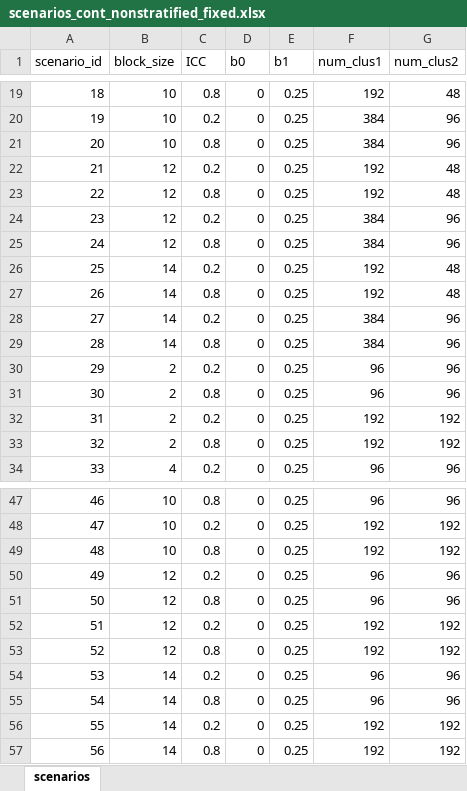
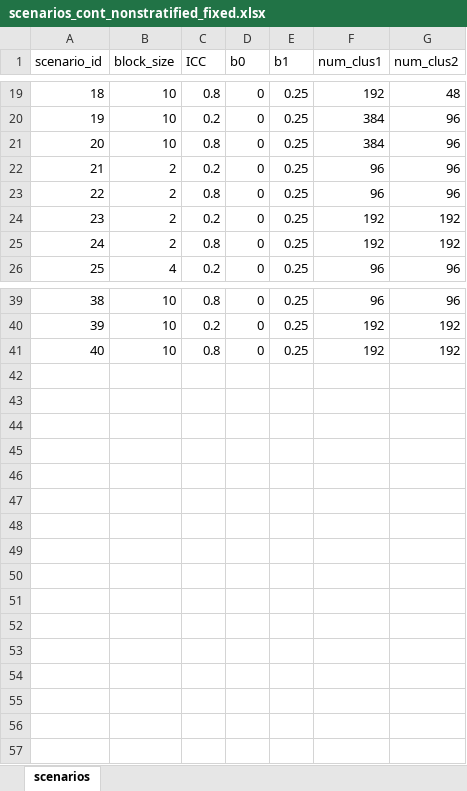
Before and after one commit to klange01/partial-clustering-blockedrand, an Excel workbook: R/scenarios_cont_nonstratified_fixed.xlsx, sheet scenarios, drawn as a sheet; only a part is shown, gaps mark what is left out; values as stored, in another font and other column widths than the file's, no borders; removed rows and columns are numbered as before the commit, all else as after; the diff names each change by its address in the sheet, - before the commit and + after, or states it on an @@ line.

```diff
--- a/R/scenarios_cont_nonstratified_fixed.xlsx (sheet scenarios)
+++ b/R/scenarios_cont_nonstratified_fixed.xlsx (sheet scenarios)
-row 22: 21 | 12 | 0.2 | 0 | 0.25 | 192 | 48
-row 23: 22 | 12 | 0.8 | 0 | 0.25 | 192 | 48
-row 24: 23 | 12 | 0.2 | 0 | 0.25 | 384 | 96
-row 25: 24 | 12 | 0.8 | 0 | 0.25 | 384 | 96
-row 26: 25 | 14 | 0.2 | 0 | 0.25 | 192 | 48
-row 27: 26 | 14 | 0.8 | 0 | 0.25 | 192 | 48
-row 28: 27 | 14 | 0.2 | 0 | 0.25 | 384 | 96
-row 29: 28 | 14 | 0.8 | 0 | 0.25 | 384 | 96
@@ column A (scenario_id) renumbered between rows 22 and 41 @@
-row 50: 49 | 12 | 0.2 | 0 | 0.25 | 96 | 96
-row 51: 50 | 12 | 0.8 | 0 | 0.25 | 96 | 96
-row 52: 51 | 12 | 0.2 | 0 | 0.25 | 192 | 192
-row 53: 52 | 12 | 0.8 | 0 | 0.25 | 192 | 192
-row 54: 53 | 14 | 0.2 | 0 | 0.25 | 96 | 96
-row 55: 54 | 14 | 0.8 | 0 | 0.25 | 96 | 96
-row 56: 55 | 14 | 0.2 | 0 | 0.25 | 192 | 192
-row 57: 56 | 14 | 0.8 | 0 | 0.25 | 192 | 192
```
Also changed, not shown: R/scenarios_bin_nonstratified_fixed.xlsx, R/scenarios_bin_stratified_fixed.xlsx, 1 other file.
